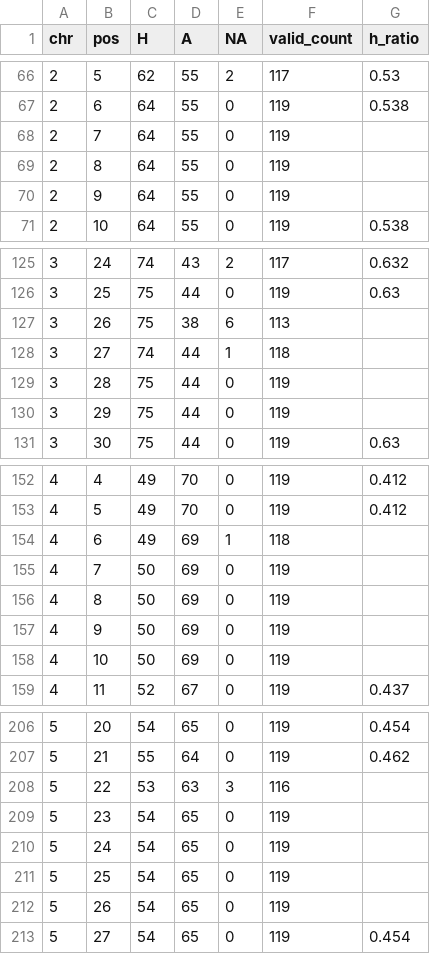
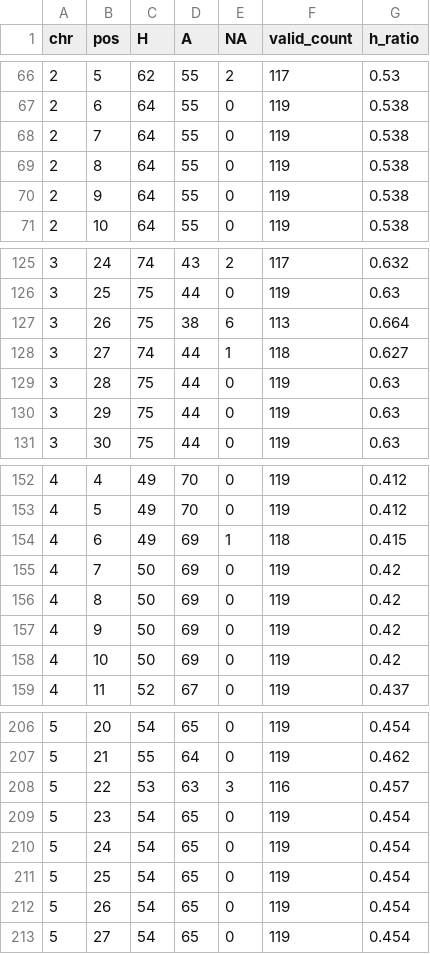
Before and after one commit to DustinMathia/aradopsis-drive, a CSV file: data/C_LC.aggregate.csv, drawn as a sheet; only a part is shown, gaps mark what is left out; the diff covers the shown part only.

```diff
--- a/data/C_LC.aggregate.csv
+++ b/data/C_LC.aggregate.csv
@@ -67,5 +67,5 @@ chr,pos,H,A,NA,valid_count,h_ratio
 2,6,64,55,0,119,0.538
-2,7,64,55,0,119,
-2,8,64,55,0,119,
-2,9,64,55,0,119,
+2,7,64,55,0,119,0.538
+2,8,64,55,0,119,0.538
+2,9,64,55,0,119,0.538
 2,10,64,55,0,119,0.538
@@ -126,6 +126,6 @@ chr,pos,H,A,NA,valid_count,h_ratio
 3,25,75,44,0,119,0.63
-3,26,75,38,6,113,
-3,27,74,44,1,118,
-3,28,75,44,0,119,
-3,29,75,44,0,119,
+3,26,75,38,6,113,0.664
+3,27,74,44,1,118,0.627
+3,28,75,44,0,119,0.63
+3,29,75,44,0,119,0.63
 3,30,75,44,0,119,0.63
@@ -153,7 +153,7 @@ chr,pos,H,A,NA,valid_count,h_ratio
 4,5,49,70,0,119,0.412
-4,6,49,69,1,118,
-4,7,50,69,0,119,
-4,8,50,69,0,119,
-4,9,50,69,0,119,
-4,10,50,69,0,119,
+4,6,49,69,1,118,0.415
+4,7,50,69,0,119,0.42
+4,8,50,69,0,119,0.42
+4,9,50,69,0,119,0.42
+4,10,50,69,0,119,0.42
 4,11,52,67,0,119,0.437
@@ -207,7 +207,7 @@ chr,pos,H,A,NA,valid_count,h_ratio
 5,21,55,64,0,119,0.462
-5,22,53,63,3,116,
-5,23,54,65,0,119,
-5,24,54,65,0,119,
-5,25,54,65,0,119,
-5,26,54,65,0,119,
+5,22,53,63,3,116,0.457
+5,23,54,65,0,119,0.454
+5,24,54,65,0,119,0.454
+5,25,54,65,0,119,0.454
+5,26,54,65,0,119,0.454
 5,27,54,65,0,119,0.454
```
Also changed, not shown: 1 edited cell elsewhere in this file, data/AA_C.aggregate.csv, data/C_AA.aggregate.csv, 11 other files.
